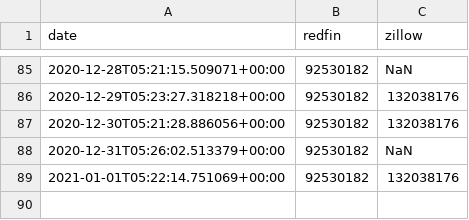
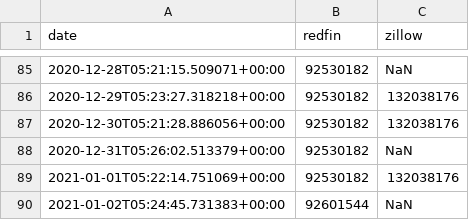
Before and after one commit to mikepqr/real-estate-scrape-eg, a CSV file: data.csv, drawn as a sheet; only a part is shown, gaps mark what is left out.

```diff
--- a/data.csv
+++ b/data.csv
@@ -89 +89,2 @@ date,redfin,zillow
 2021-01-01T05:22:14.751069+00:00,92530182,132038176
+2021-01-02T05:24:45.731383+00:00,92601544,NaN
```
Also changed, not shown: 1 other file.
